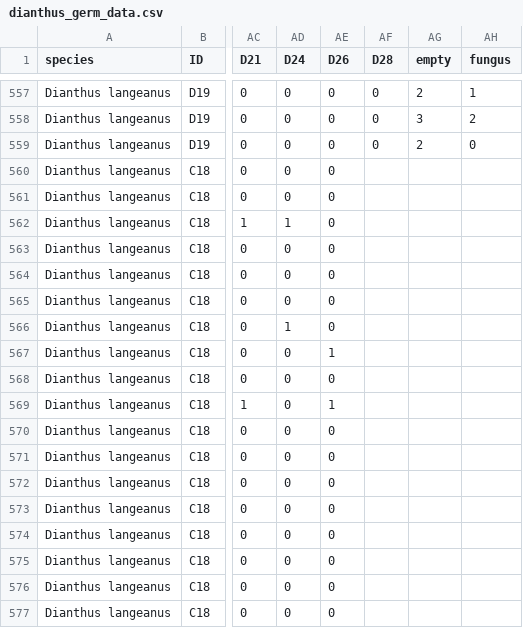
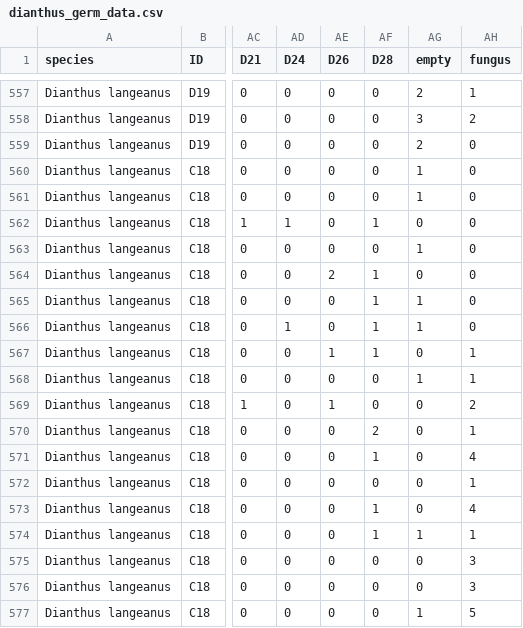
Before and after one commit to clara-espinosa/Dianthus_PEG, a CSV file: data/dianthus_germ_data.csv, drawn as a sheet; only a part is shown, gaps mark what is left out; the diff covers the shown part only; the diff names each change by its address in the sheet, - before the commit and + after, or states it on an @@ line.

Commit message:
All raw data collected and updated

```diff
--- a/data/dianthus_germ_data.csv
+++ b/data/dianthus_germ_data.csv
-AF560:AF561 (D28): (empty)
+AF560:AF561 (D28): 0
-AG560:AG561 (empty): (empty)
+AG560:AG561 (empty): 1
-AH560:AH566 (fungus): (empty)
+AH560:AH566 (fungus): 0
-AF562 (D28): (empty)
+AF562 (D28): 1
-AG562 (empty): (empty)
+AG562 (empty): 0
-AF563 (D28): (empty)
+AF563 (D28): 0
-AG563 (empty): (empty)
+AG563 (empty): 1
-AE564 (D26): 0
+AE564 (D26): 2
-AF564:AF567 (D28): (empty)
+AF564:AF567 (D28): 1
-AG564 (empty): (empty)
+AG564 (empty): 0
-AG565:AG566 (empty): (empty)
+AG565:AG566 (empty): 1
-AG567 (empty): (empty)
+AG567 (empty): 0
-AH567:AH568 (fungus): (empty)
+AH567:AH568 (fungus): 1
-AF568:AF569 (D28): (empty)
+AF568:AF569 (D28): 0
-AG568 (empty): (empty)
+AG568 (empty): 1
-AG569:AG573 (empty): (empty)
+AG569:AG573 (empty): 0
-AH569 (fungus): (empty)
+AH569 (fungus): 2
-AF570 (D28): (empty)
+AF570 (D28): 2
-AH570 (fungus): (empty)
+AH570 (fungus): 1
-AF571 (D28): (empty)
+AF571 (D28): 1
-AH571 (fungus): (empty)
+AH571 (fungus): 4
-AF572 (D28): (empty)
+AF572 (D28): 0
-AH572 (fungus): (empty)
+AH572 (fungus): 1
-AF573:AF574 (D28): (empty)
+AF573:AF574 (D28): 1
-AH573 (fungus): (empty)
+AH573 (fungus): 4
-AG574 (empty): (empty)
+AG574 (empty): 1
-AH574 (fungus): (empty)
+AH574 (fungus): 1
-AF575:AF577 (D28): (empty)
+AF575:AF577 (D28): 0
-AG575:AG576 (empty): (empty)
+AG575:AG576 (empty): 0
-AH575:AH576 (fungus): (empty)
+AH575:AH576 (fungus): 3
-AG577 (empty): (empty)
+AG577 (empty): 1
-AH577 (fungus): (empty)
+AH577 (fungus): 5
```
Also changed, not shown: 90 edited cells elsewhere in this file.
